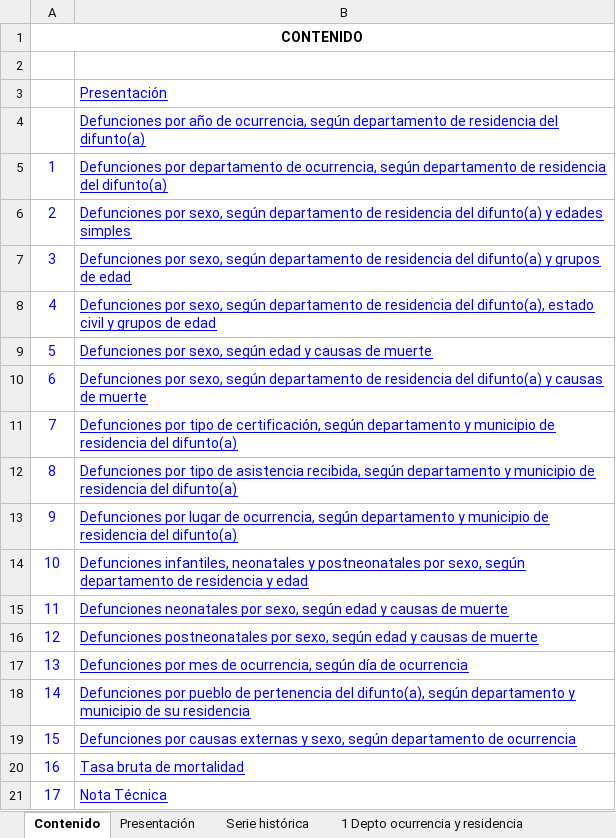
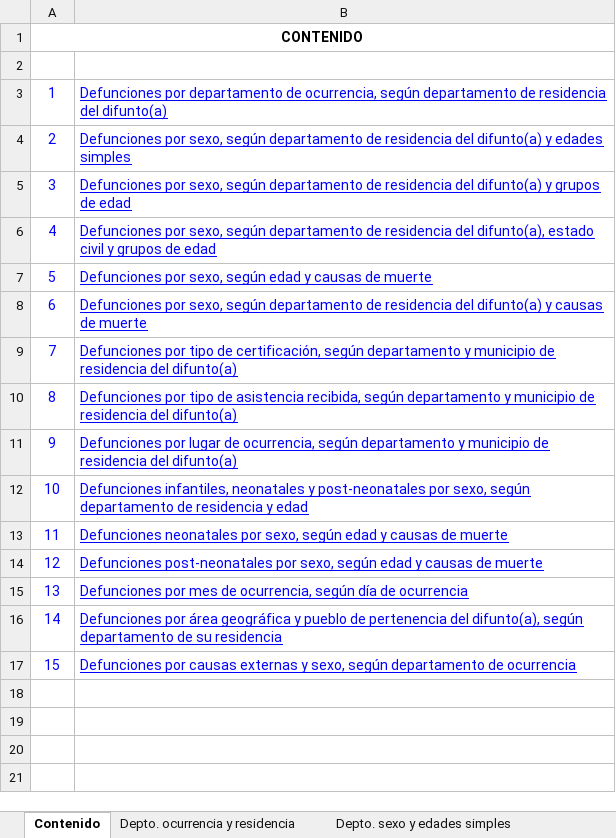
Before and after one commit to jcdiegolopez/MD-PY1, an Excel workbook: data/defunciones/2015.xlsx, sheet Contenido, drawn as a sheet; values as stored, in another font and other column widths than the file's, no borders; removed rows and columns are numbered as before the commit, all else as after; the diff names each change by its address in the sheet, - before the commit and + after, or states it on an @@ line.

```diff
--- a/data/defunciones/2015.xlsx (sheet Contenido)
+++ b/data/defunciones/2015.xlsx (sheet Contenido)
-sheet tab: 1 Depto ocurrencia y residencia
+sheet tab: Depto. ocurrencia y residencia
-sheet tab: Presentación
-sheet tab: Serie histórica
-row 3:  | Presentación
-row 4:  | Defunciones por año de ocurrencia, según departamento de residencia del difunto(a)
-B12: …neonatales y postneonatales por sexo,…
+B12: …neonatales y post-neonatales por sexo,…
-B14: Defunciones postneonatales por sexo,…
+B14: Defunciones post-neonatales por sexo,…
-B16: Defunciones por pueblo de pertenencia del difunto(a), según departamento y municipio de su…
+B16: Defunciones por área geográfica y pueblo de pertenencia del difunto(a), según departamento de su…
-row 20: 16 | Tasa bruta de mortalidad
-row 21: 17 | Nota Técnica
```
Also changed, not shown: sheet Depto. sexo y edades simples, sheet Lugar ocurrencia depto y mun, sheet Tipo de asistencia depto y mun, sheet Edad sexo y causas de muerte, sheet Depto. sexo y causas de muerte, sheet Tipo certificación depto. y mun, 9 more sheets, other sheet tabs, charts or pictures, data/defunciones/2016.xlsx, data/defunciones/2017.xlsx, 7 other files.
